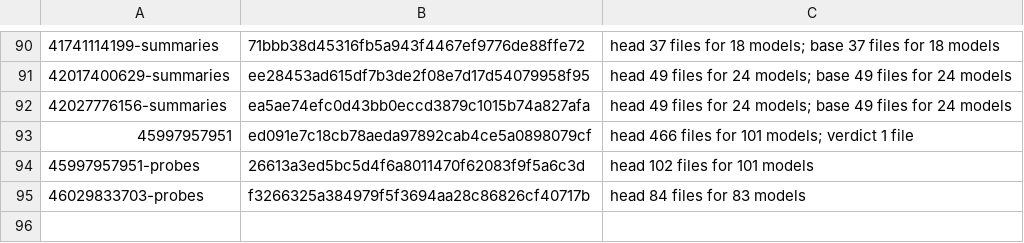
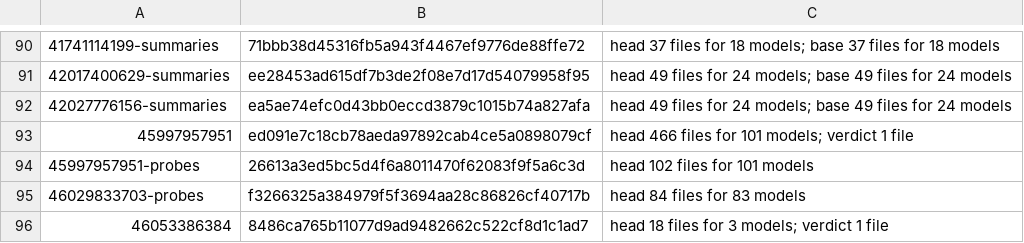
Before and after one commit to DrunkOnJava/rvt-rs, a TSV file: research/kept-runs.tsv, drawn as a sheet; only a part is shown, gaps mark what is left out; the diff names each change by its address in the sheet, - before the commit and + after, or states it on an @@ line.

Commit message:
docs(status): the phased rooms' 14 of 17 spaces by GlobalId cite the kept counts of Measure's own pairing (#2148)

```diff
--- a/research/kept-runs.tsv
+++ b/research/kept-runs.tsv
+row 96: 46053386384 | 8486ca765b11077d9ad9482662c522cf8d1c1ad7 | head 18 files for 3 models; verdict 1 file
```
Also changed, not shown: 2 other files.
